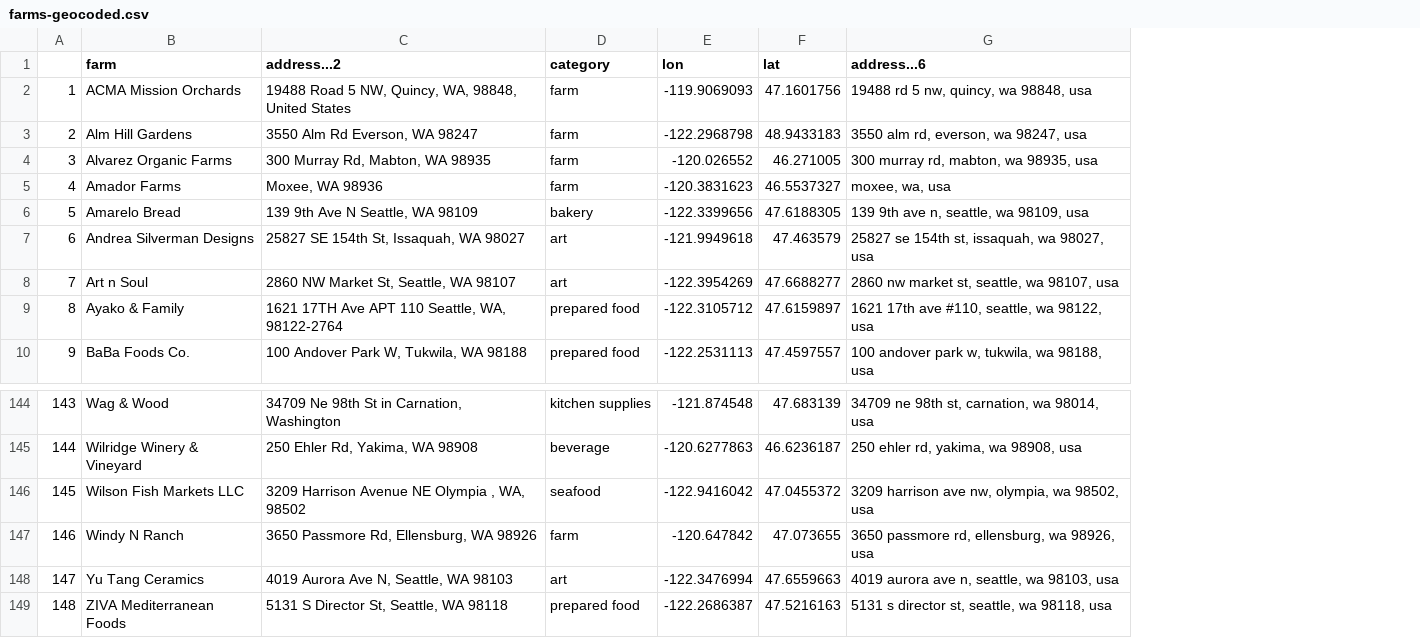
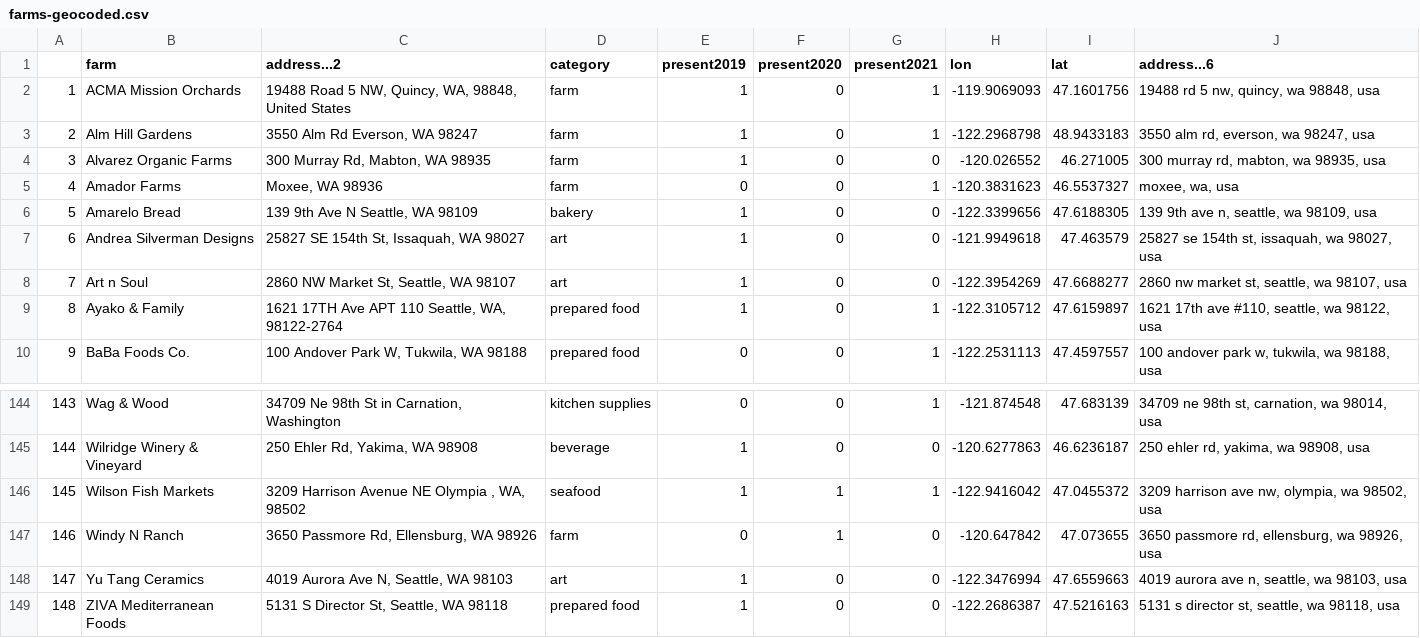
Before and after one commit to ganders3/farmers-markets, a CSV file: farm-maps/farms-geocoded.csv, drawn as a sheet; only a part is shown, gaps mark what is left out; the diff names each change by its address in the sheet, - before the commit and + after, or states it on an @@ line.

```diff
--- a/farm-maps/farms-geocoded.csv
+++ b/farm-maps/farms-geocoded.csv
+column E (present2019), rows 2-10: 1 | 1 | 1 | 0 | 1 | 1 | 1 | 1 | 0; rows 144-149: 0 | 1 | 1 | 0 | 1 | 1
+column F (present2020), rows 2-10: all 0; rows 144-149: 0 | 0 | 1 | 1 | 0 | 0
+column G (present2021), rows 2-10: 1 | 1 | 0 | 1 | 0 | 0 | 0 | 1 | 1; rows 144-149: 1 | 0 | 1 | 0 | 0 | 0
-B146 (farm): Wilson Fish Markets LLC
+B146 (farm): Wilson Fish Markets
```
Also changed, not shown: farm-maps/farms.csv, 3 other files.
